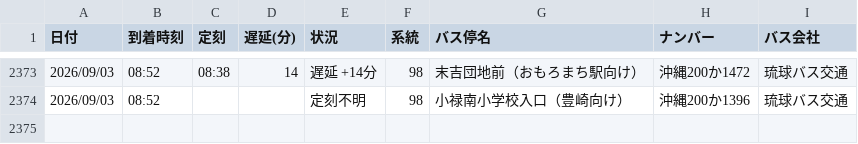
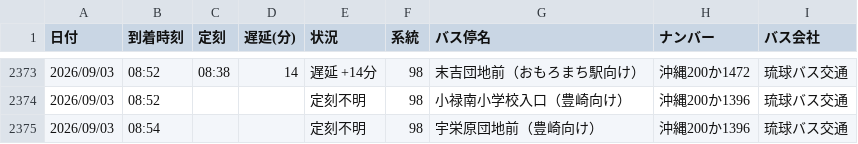
Before and after one commit to uy819/bus-tracker2, a CSV file: data/raw/98_up/bus_arrival_log.csv, drawn as a sheet; only a part is shown, gaps mark what is left out; the diff names each change by its address in the sheet, - before the commit and + after, or states it on an @@ line.

```diff
--- a/data/raw/98_up/bus_arrival_log.csv
+++ b/data/raw/98_up/bus_arrival_log.csv
+row 2375: 2026/09/03 | 08:54 |  |  | 定刻不明 | 98 | 宇栄原団地前（豊崎向け） | 沖縄200か1396 | 琉球バス交通
```
Also changed, not shown: 1 other file.
